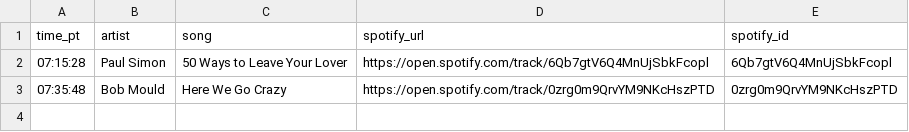
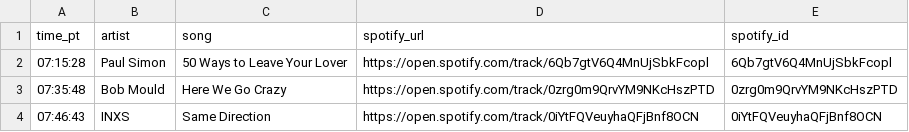
Before and after one commit to dsundt/kexp-john-playlist, a CSV file: data/daily/2025-10-17.csv, drawn as a sheet.

```diff
--- a/data/daily/2025-10-17.csv
+++ b/data/daily/2025-10-17.csv
@@ -3 +3,2 @@ time_pt,artist,song,spotify_url,spotify_id
 07:35:48,Bob Mould,Here We Go Crazy,https://open.spotify.com/track/0zrg0m9QrvYM9NKcHszPTD,0zrg0m9QrvYM9NKcHszPTD
+07:46:43,INXS,Same Direction,https://open.spotify.com/track/0iYtFQVeuyhaQFjBnf8OCN,0iYtFQVeuyhaQFjBnf8OCN
```
Also changed, not shown: data/not_found.csv, 2 other files.
